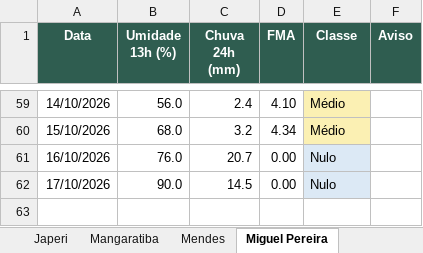
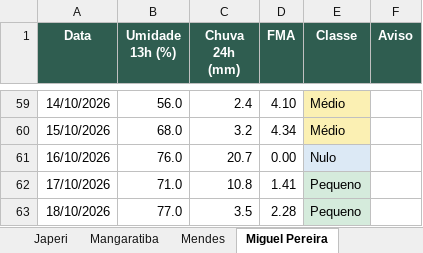
Before and after one commit to kovalsykib/painel-fma, an Excel workbook: docs/historico_fma.xlsx, sheet Miguel Pereira, drawn as a sheet; only a part is shown, gaps mark what is left out; values as stored, in another font and other column widths than the file's, no borders; the diff names each change by its address in the sheet, - before the commit and + after, or states it on an @@ line.

```diff
--- a/docs/historico_fma.xlsx (sheet Miguel Pereira)
+++ b/docs/historico_fma.xlsx (sheet Miguel Pereira)
-B62 (Umidade 13h (%)): 90.0
+B62 (Umidade 13h (%)): 71.0
-C62 (Chuva 24h (mm)): 14.5
+C62 (Chuva 24h (mm)): 10.8
-D62 (FMA): 0.00
+D62 (FMA): 1.41
-E62 (Classe): Nulo
+E62 (Classe): Pequeno
-E62 fill: #DCE9F5
+E62 fill: #D5EBDC
+row 63: 18/10/2026 | 77.0 | 3.5 | 2.28 | Pequeno
```
Also changed, not shown: sheet Vassouras, sheet Barra do Piraí, sheet Piraí, sheet Rio Claro, sheet Itaguaí, sheet Seropédica, 9 more sheets, 33 other files.
